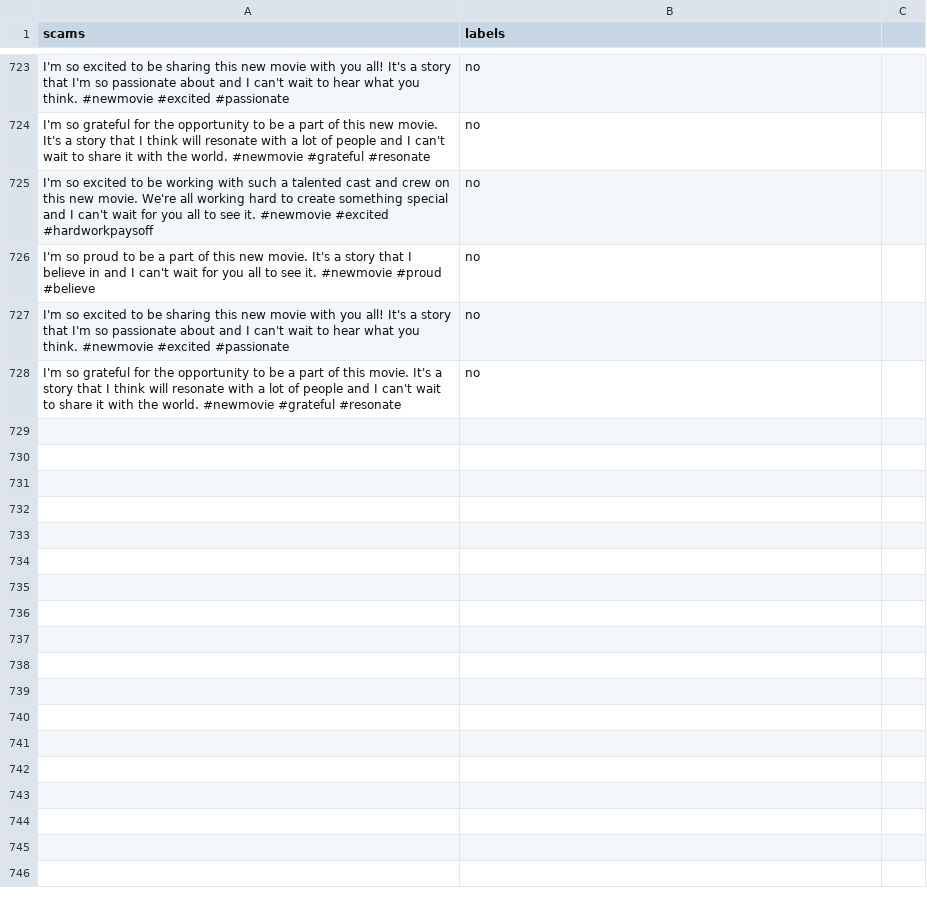
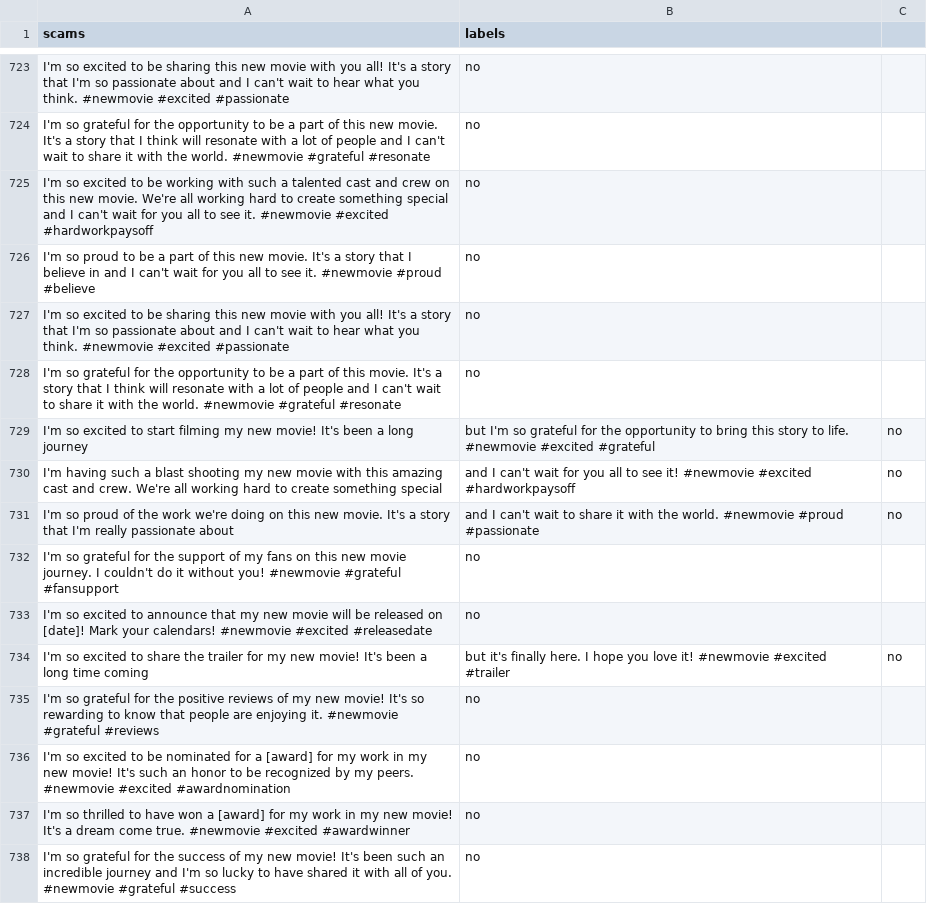
Before and after one commit to GOVINDFROMINDIA/Twitter-Scam-Victims, a CSV file: scams.csv, drawn as a sheet; only a part is shown, gaps mark what is left out.

Commit message:
Update scams.csv

```diff
--- a/scams.csv
+++ b/scams.csv
@@ -728 +728,11 @@ I'm so excited to be sharing this new movie with you all! It's a story that I'm
 I'm so grateful for the opportunity to be a part of this movie. It's a story that I think will resonate with a lot of people and I can't wait to share it with the world. #newmovie #grateful #resonate, no
+I'm so excited to start filming my new movie! It's been a long journey, but I'm so grateful for the opportunity to bring this story to life. #newmovie #excited #grateful, no
+I'm having such a blast shooting my new movie with this amazing cast and crew. We're all working hard to create something special, and I can't wait for you all to see it! #newmovie #excited #hardworkpaysoff, no
+I'm so proud of the work we're doing on this new movie. It's a story that I'm really passionate about, and I can't wait to share it with the world. #newmovie #proud #passionate, no
+I'm so grateful for the support of my fans on this new movie journey. I couldn't do it without you! #newmovie #grateful #fansupport, no
+I'm so excited to announce that my new movie will be released on [date]! Mark your calendars! #newmovie #excited #releasedate, no
+I'm so excited to share the trailer for my new movie! It's been a long time coming, but it's finally here. I hope you love it! #newmovie #excited #trailer, no
+I'm so grateful for the positive reviews of my new movie! It's so rewarding to know that people are enjoying it. #newmovie #grateful #reviews, no
+I'm so excited to be nominated for a [award] for my work in my new movie! It's such an honor to be recognized by my peers. #newmovie #excited #awardnomination, no
+I'm so thrilled to have won a [award] for my work in my new movie! It's a dream come true. #newmovie #excited #awardwinner, no
+I'm so grateful for the success of my new movie! It's been such an incredible journey and I'm so lucky to have shared it with all of you. #newmovie #grateful #success, no
```
